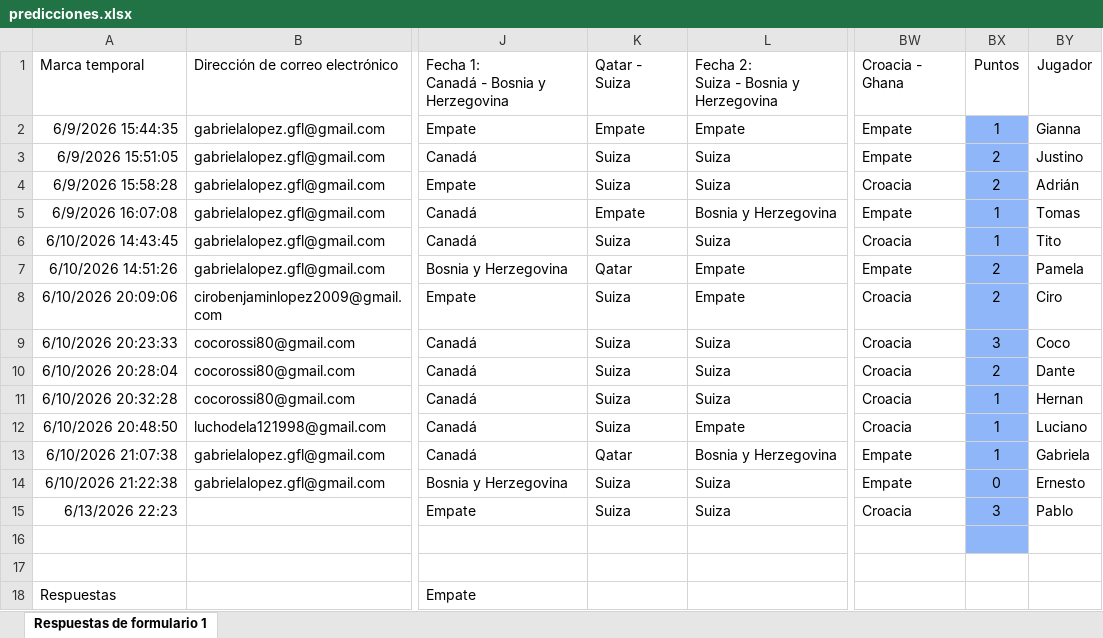
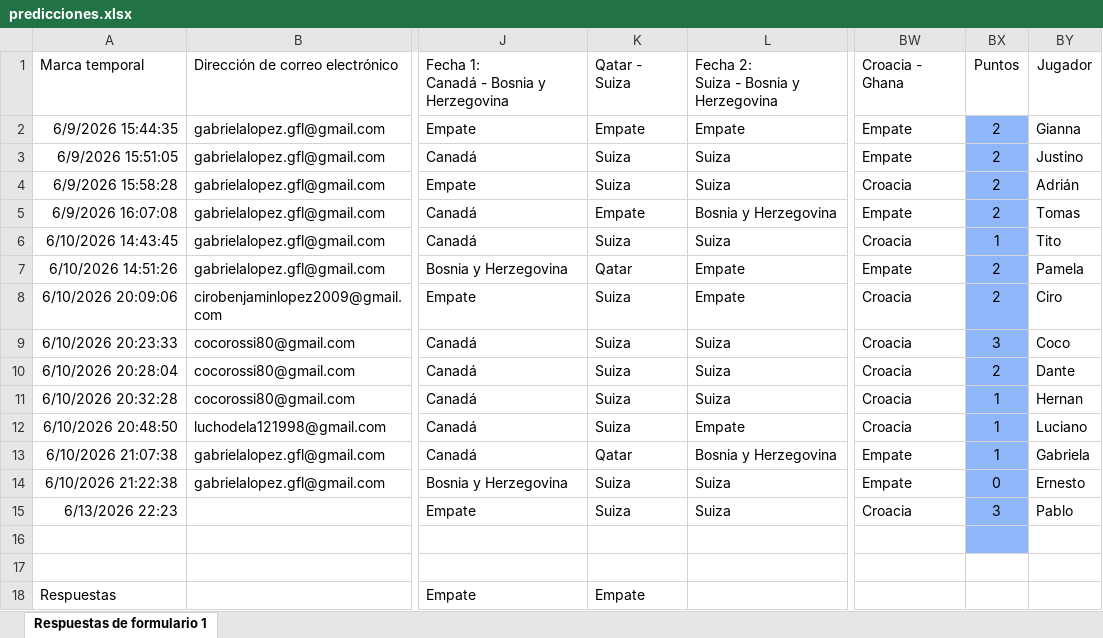
Before and after one commit to Ciro-Lopez/Tabla-mundial, an Excel workbook: predicciones.xlsx, sheet Respuestas de formulario 1, drawn as a sheet; only a part is shown, gaps mark what is left out; values as stored, in another font and other column widths than the file's, no borders; conditional formats and table styles not drawn; the diff names each change by its address in the sheet, - before the commit and + after, or states it on an @@ line.

```diff
--- a/predicciones.xlsx (sheet Respuestas de formulario 1)
+++ b/predicciones.xlsx (sheet Respuestas de formulario 1)
-BX2: 1
+BX2: 2
-BX5: 1
+BX5: 2
-K18: (empty)
+K18: Empate
```
Also changed, not shown: 1 other file.
